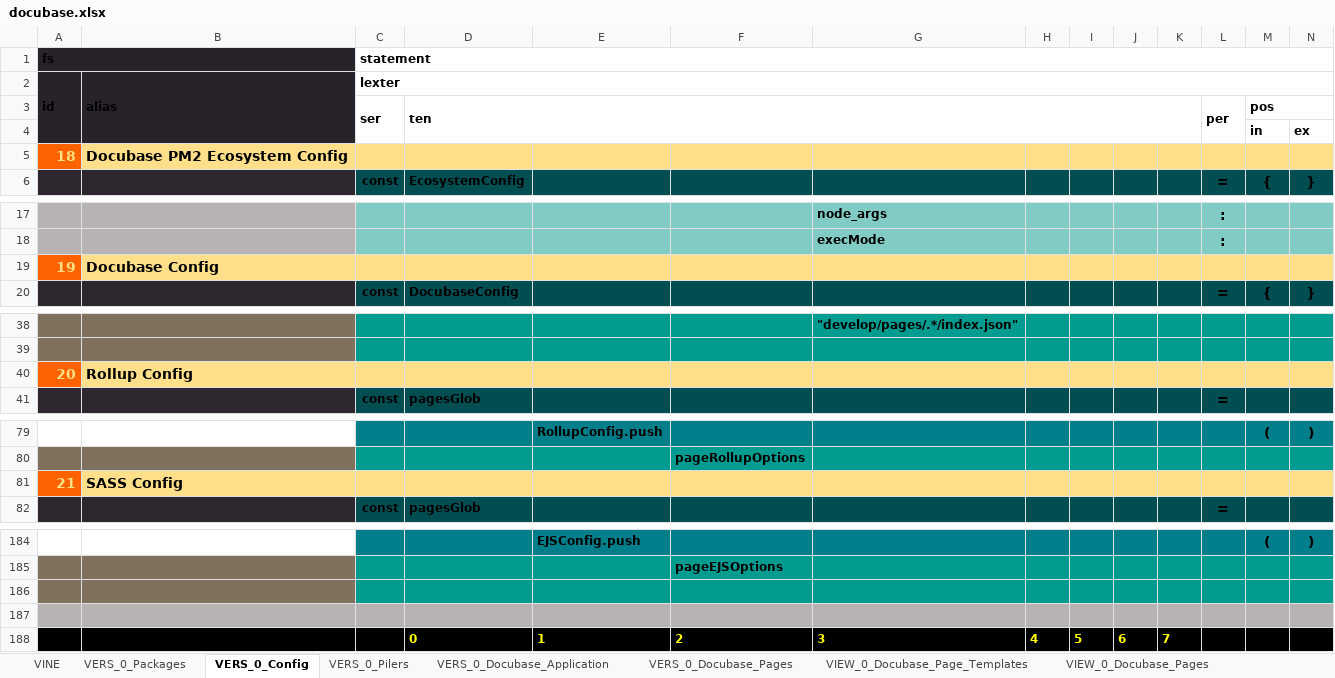
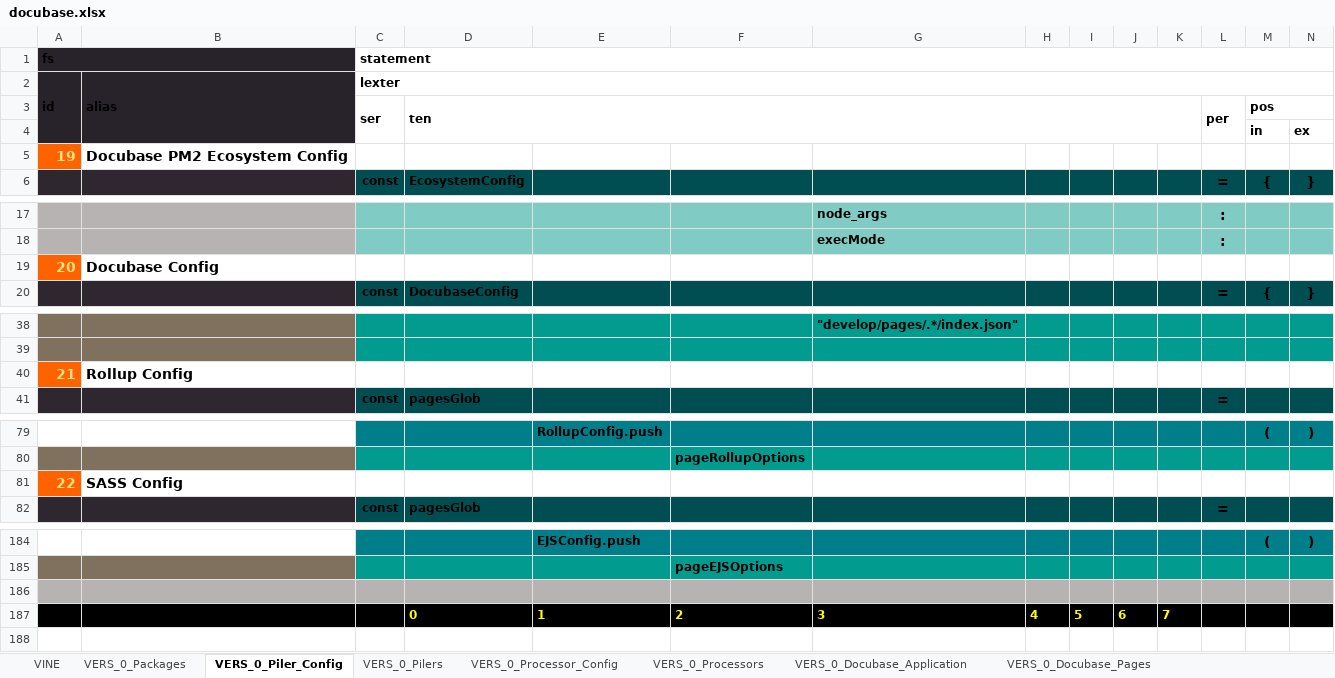
Before and after one commit to thomaspatrickwelborn/Digital-Flux-Capacitor, an Excel workbook: designment/projects/001/docubase/docubase.xlsx, sheet VERS_0_Piler_Config, drawn as a sheet; only a part is shown, gaps mark what is left out; values as stored, in another font and other column widths than the file's, no borders; rows hold the shown columns only; the diff covers the shown part only; the diff names each change by its address in the sheet, - before the commit and + after, or states it on an @@ line.

```diff
--- a/designment/projects/001/docubase/docubase.xlsx (sheet VERS_0_Piler_Config)
+++ b/designment/projects/001/docubase/docubase.xlsx (sheet VERS_0_Piler_Config)
-sheet tab: VERS_0_Config
+sheet tab: VERS_0_Piler_Config
+sheet tab: VERS_0_Processor_Config
+sheet tab: VERS_0_Processors
@@ column A (fs) renumbered between rows 5 and 123 @@
-B5:N5 fill: #FFDF8A
+B5:N5 fill: none
-B19:N19 fill: #FFDF8A
+B19:N19 fill: none
-B40:N40 fill: #FFDF8A
+B40:N40 fill: none
-B81:N81 fill: #FFDF8A
+B81:N81 fill: none
-A186:B186 fill: #80715E
+A186:B186 fill: #B7B3B2
-C186:N186 fill: #029B90
+C186:N186 fill: #B7B3B2
-row 187: (empty)
```
Also changed, not shown: cell formats elsewhere in this sheet, sheet VINE, sheet VERS_0_Pilers, sheet VERS_0_Docubase_Pages, sheet VERS_0_Packages, sheet VELI_0_Docubase_Page_Styles, sheet VERS_0_Docubase_Application, 2 more sheets, 8 other files.
